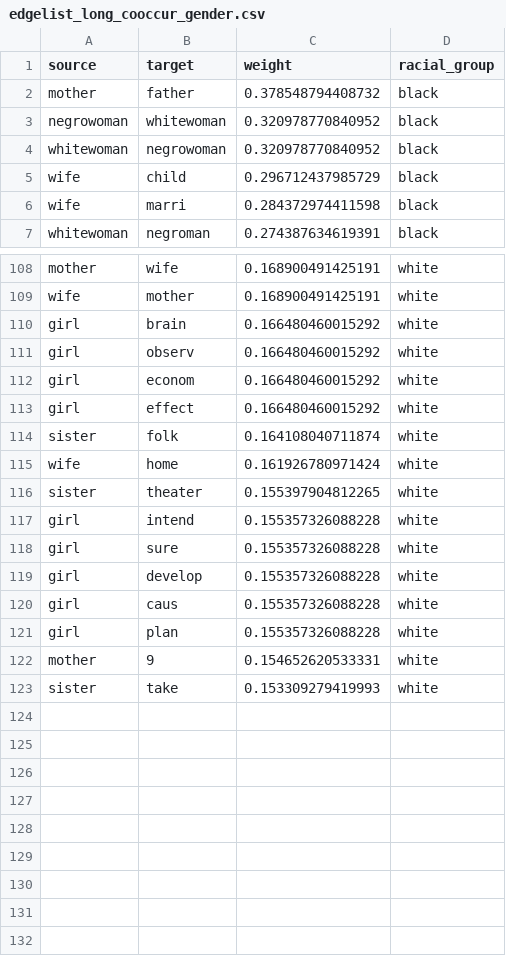
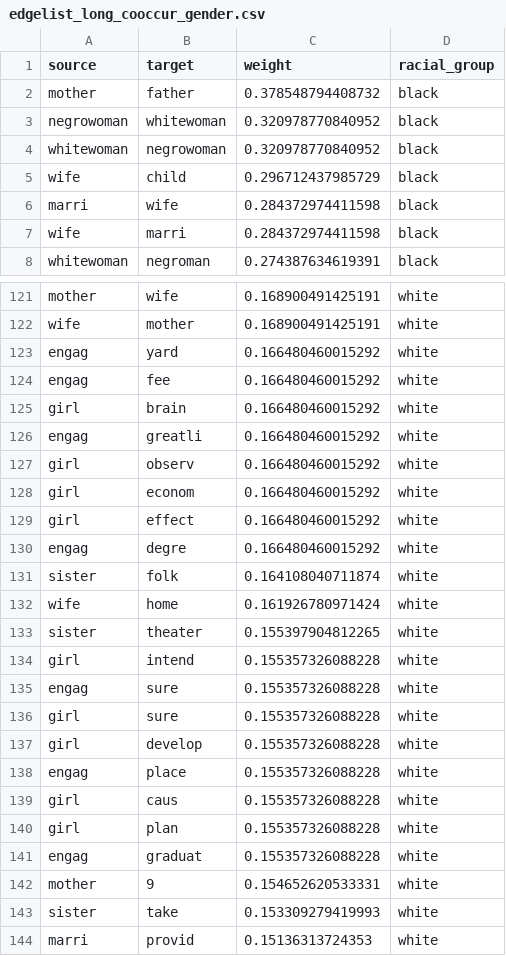
Before and after one commit to DSPG-Young-Scholars-Program/dspg2020amsoldier, a CSV file: data/edgelist_long_cooccur_gender.csv, drawn as a sheet; only a part is shown, gaps mark what is left out; the diff covers the shown part only; the diff names each change by its address in the sheet, - before the commit and + after, or states it on an @@ line.

Commit message:
gender cooccurrences corrected

```diff
--- a/data/edgelist_long_cooccur_gender.csv
+++ b/data/edgelist_long_cooccur_gender.csv
+row 6: marri | wife | 0.284372974411598 | black
+row 123: engag | yard | 0.166480460015292 | white
+row 124: engag | fee | 0.166480460015292 | white
+row 126: engag | greatli | 0.166480460015292 | white
+row 130: engag | degre | 0.166480460015292 | white
+row 135: engag | sure | 0.155357326088228 | white
+row 138: engag | place | 0.155357326088228 | white
+row 141: engag | graduat | 0.155357326088228 | white
+row 144: marri | provid | 0.15136313724353 | white
```
Also changed, not shown: 13 added rows and 1 removed row elsewhere in this file, data/nodelist_long_cooccur_gender.csv, 2 other files.
